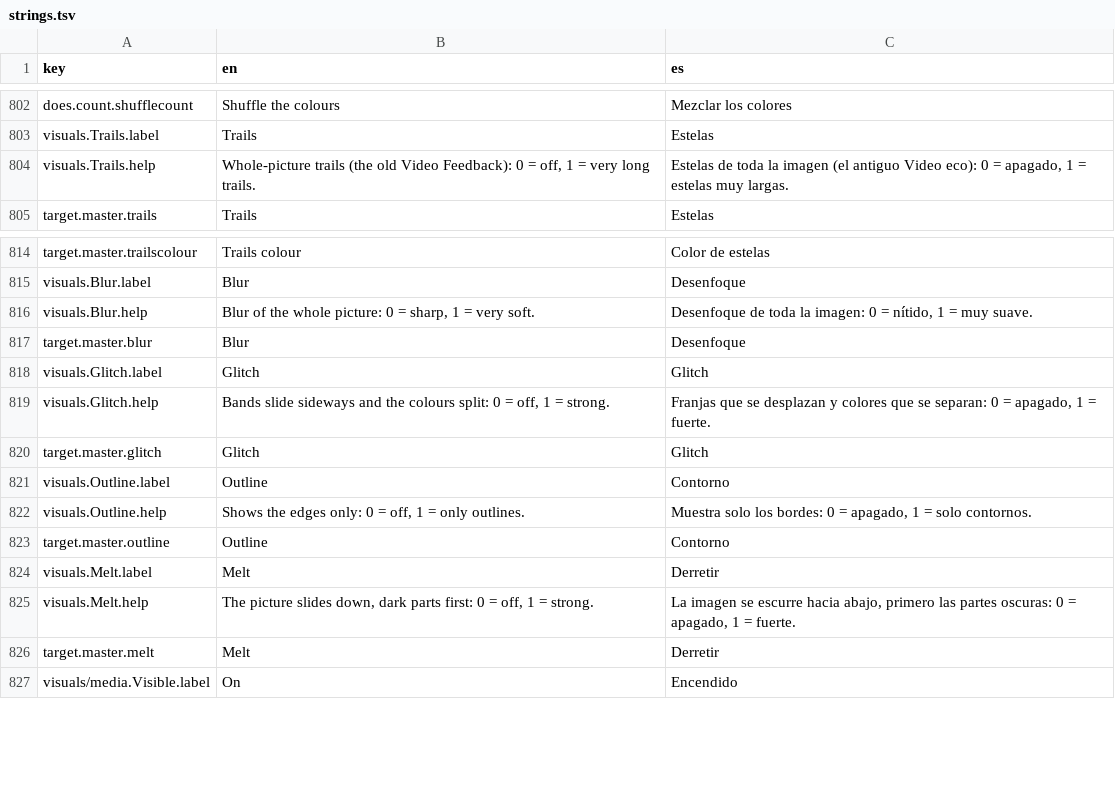
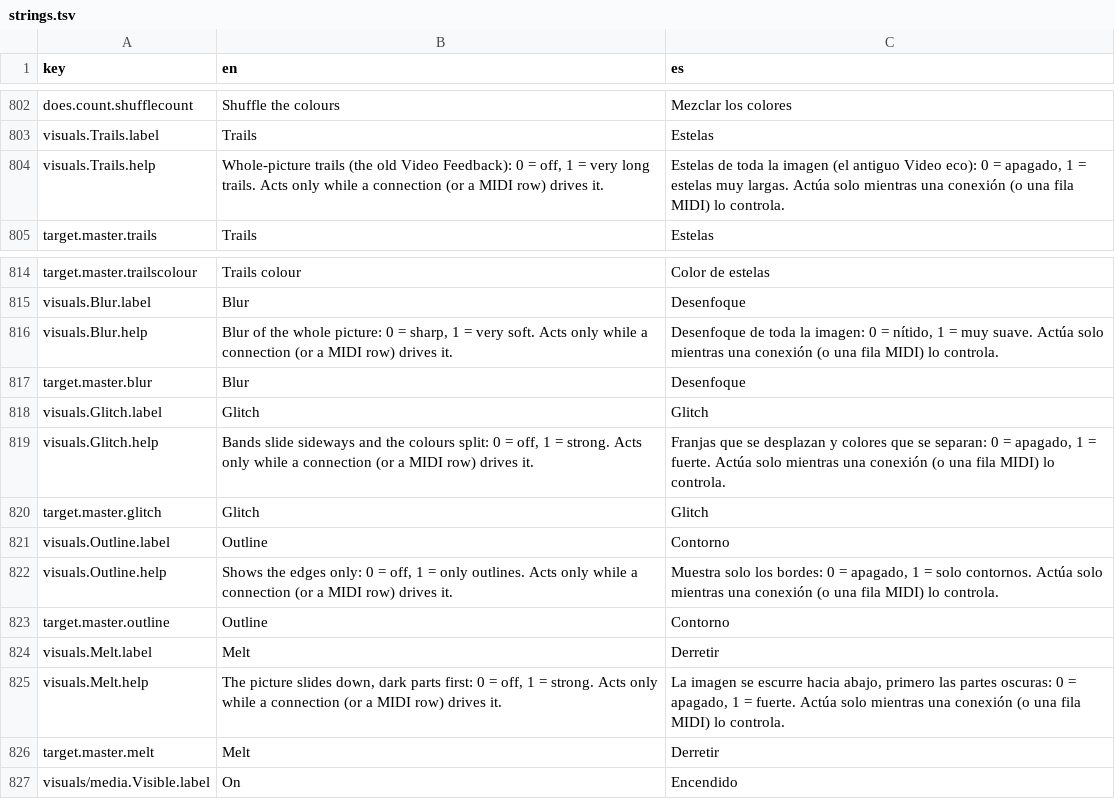
Before and after one commit to neon99999/Interactive-Dance, a TSV file: TouchDesigner/project1/lang/strings.tsv, drawn as a sheet; only a part is shown, gaps mark what is left out.

```diff
--- a/TouchDesigner/project1/lang/strings.tsv
+++ b/TouchDesigner/project1/lang/strings.tsv
@@ -803,3 +803,3 @@ does.count.shufflecount	Shuffle the colours	Mezclar los colores
 visuals.Trails.label	Trails	Estelas
-visuals.Trails.help	Whole-picture trails (the old Video Feedback): 0 = off, 1 = very long trails.	Estelas de toda la imagen (el antiguo Video eco): 0 = apagado, 1 = estelas muy largas.
+visuals.Trails.help	Whole-picture trails (the old Video Feedback): 0 = off, 1 = very long trails. Acts only while a connection (or a MIDI row) drives it.	Estelas de toda la imagen (el antiguo Video eco): 0 = apagado, 1 = estelas muy largas. Actúa solo mientras una conexión (o una fila MIDI) lo controla.
 target.master.trails	Trails	Estelas
@@ -815,12 +815,12 @@ target.master.trailscolour	Trails colour	Color de estelas
 visuals.Blur.label	Blur	Desenfoque
-visuals.Blur.help	Blur of the whole picture: 0 = sharp, 1 = very soft.	Desenfoque de toda la imagen: 0 = nítido, 1 = muy suave.
+visuals.Blur.help	Blur of the whole picture: 0 = sharp, 1 = very soft. Acts only while a connection (or a MIDI row) drives it.	Desenfoque de toda la imagen: 0 = nítido, 1 = muy suave. Actúa solo mientras una conexión (o una fila MIDI) lo controla.
 target.master.blur	Blur	Desenfoque
 visuals.Glitch.label	Glitch	Glitch
-visuals.Glitch.help	Bands slide sideways and the colours split: 0 = off, 1 = strong.	Franjas que se desplazan y colores que se separan: 0 = apagado, 1 = fuerte.
+visuals.Glitch.help	Bands slide sideways and the colours split: 0 = off, 1 = strong. Acts only while a connection (or a MIDI row) drives it.	Franjas que se desplazan y colores que se separan: 0 = apagado, 1 = fuerte. Actúa solo mientras una conexión (o una fila MIDI) lo controla.
 target.master.glitch	Glitch	Glitch
 visuals.Outline.label	Outline	Contorno
-visuals.Outline.help	Shows the edges only: 0 = off, 1 = only outlines.	Muestra solo los bordes: 0 = apagado, 1 = solo contornos.
+visuals.Outline.help	Shows the edges only: 0 = off, 1 = only outlines. Acts only while a connection (or a MIDI row) drives it.	Muestra solo los bordes: 0 = apagado, 1 = solo contornos. Actúa solo mientras una conexión (o una fila MIDI) lo controla.
 target.master.outline	Outline	Contorno
 visuals.Melt.label	Melt	Derretir
-visuals.Melt.help	The picture slides down, dark parts first: 0 = off, 1 = strong.	La imagen se escurre hacia abajo, primero las partes oscuras: 0 = apagado, 1 = fuerte.
+visuals.Melt.help	The picture slides down, dark parts first: 0 = off, 1 = strong. Acts only while a connection (or a MIDI row) drives it.	La imagen se escurre hacia abajo, primero las partes oscuras: 0 = apagado, 1 = fuerte. Actúa solo mientras una conexión (o una fila MIDI) lo controla.
 target.master.melt	Melt	Derretir
```
Also changed, not shown: TouchDesigner/project1/externalizations.tsv, 5 other files.
